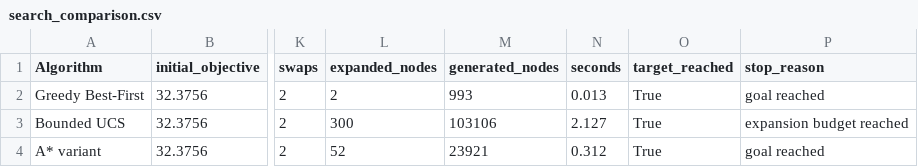
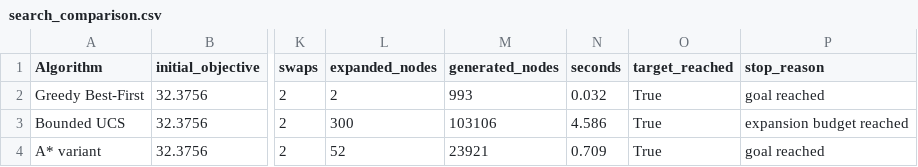
Before and after one commit to Aya-Mohamed945/Warehouse-Re-Slotting-from-Predicted-Demand, a CSV file: results/experiments/search_comparison.csv, drawn as a sheet; only a part is shown, gaps mark what is left out; the diff names each change by its address in the sheet, - before the commit and + after, or states it on an @@ line.

```diff
--- a/results/experiments/search_comparison.csv
+++ b/results/experiments/search_comparison.csv
-N2 (seconds): 0.013
+N2 (seconds): 0.032
-N3 (seconds): 2.127
+N3 (seconds): 4.586
-N4 (seconds): 0.312
+N4 (seconds): 0.709
```
Also changed, not shown: 8 other files.
